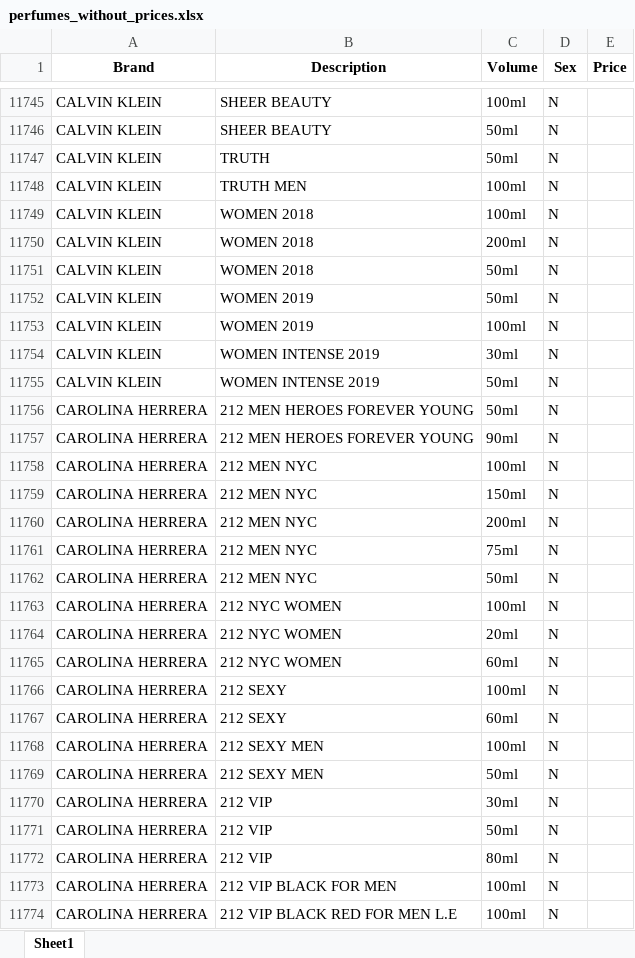
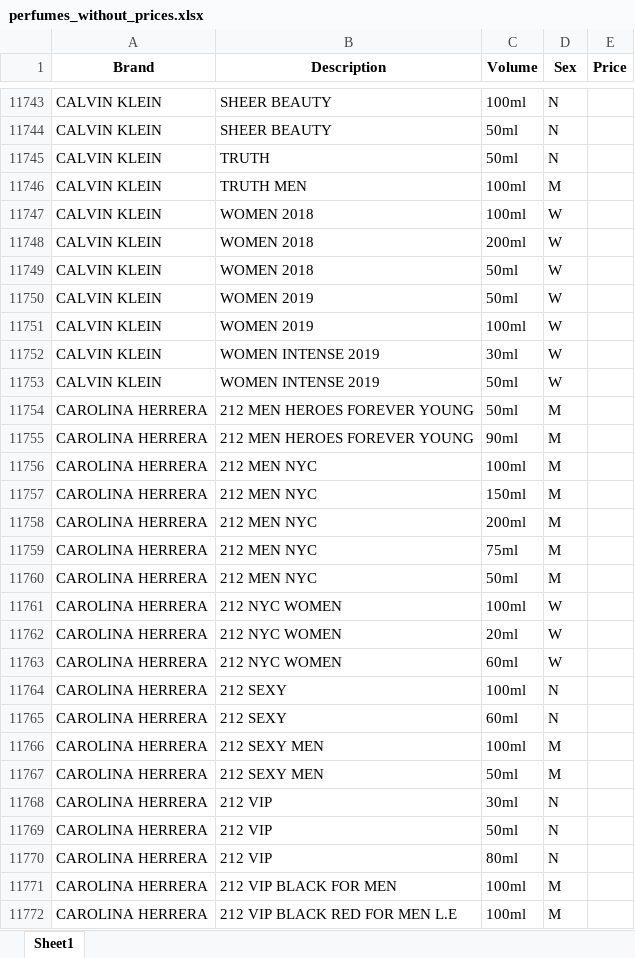
Before and after one commit to RedTechSrb/Perfume-Finder, an Excel workbook: output_data/perfumes_without_prices.xlsx, sheet Sheet1, drawn as a sheet; only a part is shown, gaps mark what is left out; values as stored, in another font and other column widths than the file's, no borders; addresses are those after the commit; the diff covers the shown part only; the diff names each change by its address in the sheet, - before the commit and + after, or states it on an @@ line.

```diff
--- a/output_data/perfumes_without_prices.xlsx (sheet Sheet1)
+++ b/output_data/perfumes_without_prices.xlsx (sheet Sheet1)
-D11746 (Sex): N
+D11746 (Sex): M
-D11747:D11753 (Sex): N
+D11747:D11753 (Sex): W
-D11754:D11760 (Sex): N
+D11754:D11760 (Sex): M
-D11761:D11763 (Sex): N
+D11761:D11763 (Sex): W
-D11766:D11767 (Sex): N
+D11766:D11767 (Sex): M
-D11771:D11772 (Sex): N
+D11771:D11772 (Sex): M
```
Also changed, not shown: 5 removed rows and 534 edited cells elsewhere in this sheet, output_data/perfumes_with_prices.xlsx, 1 other file.
